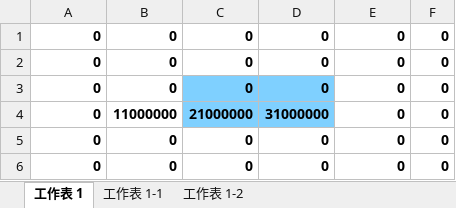
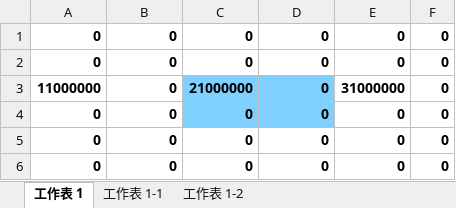
Before and after one commit to zhs007/block7, an Excel workbook: xlsxmaps/level_0002.xlsx, sheet 工作表 1, drawn as a sheet; values as stored, in another font and other column widths than the file's, no borders; removed rows and columns are numbered as before the commit, all else as after; the diff names each change by its address in the sheet, - before the commit and + after, or states it on an @@ line.

```diff
--- a/xlsxmaps/level_0002.xlsx (sheet 工作表 1)
+++ b/xlsxmaps/level_0002.xlsx (sheet 工作表 1)
+row 3: 11000000 | 0 | 21000000 | 0 | 31000000 | 0
-row 4: 0 | 11000000 | 21000000 | 31000000 | 0 | 0
```
Also changed, not shown: sheet 工作表 1-2, sheet 工作表 1-1.
